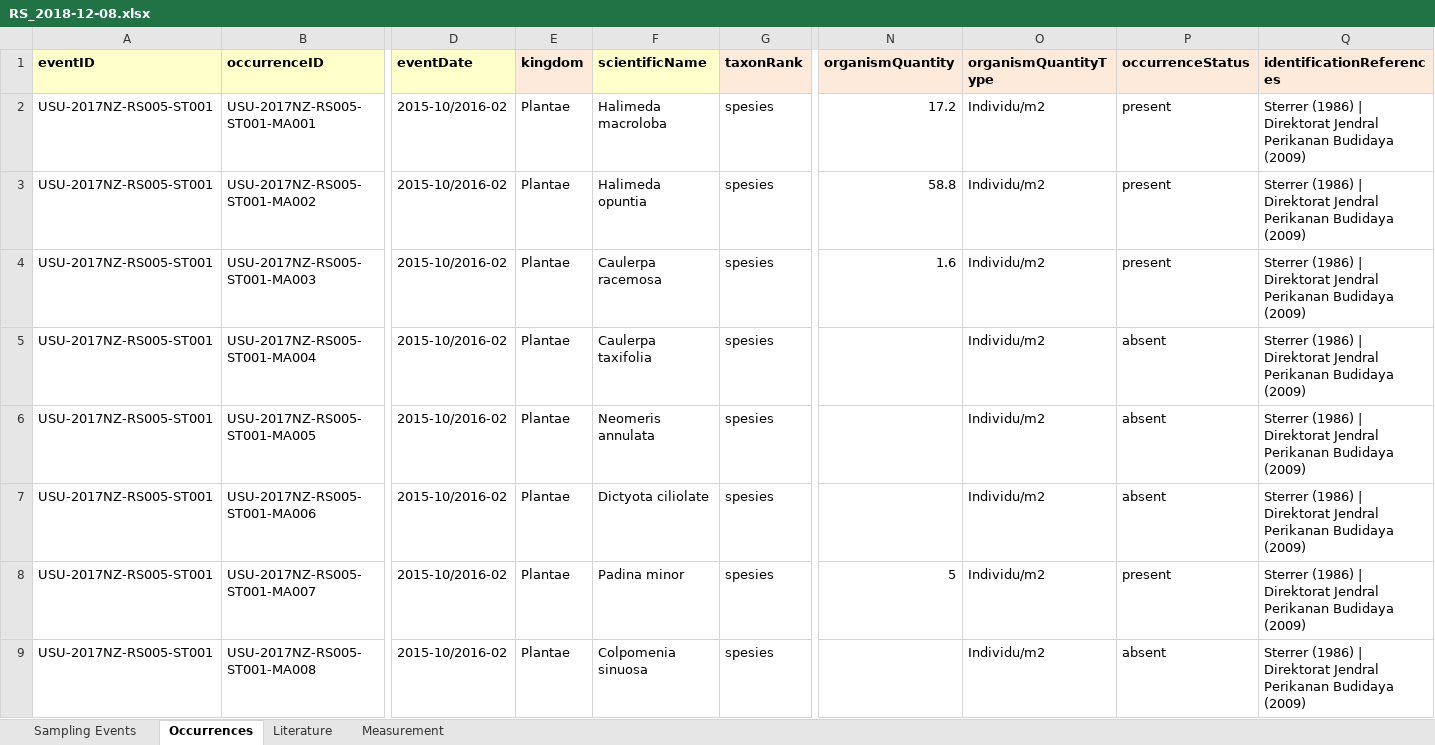
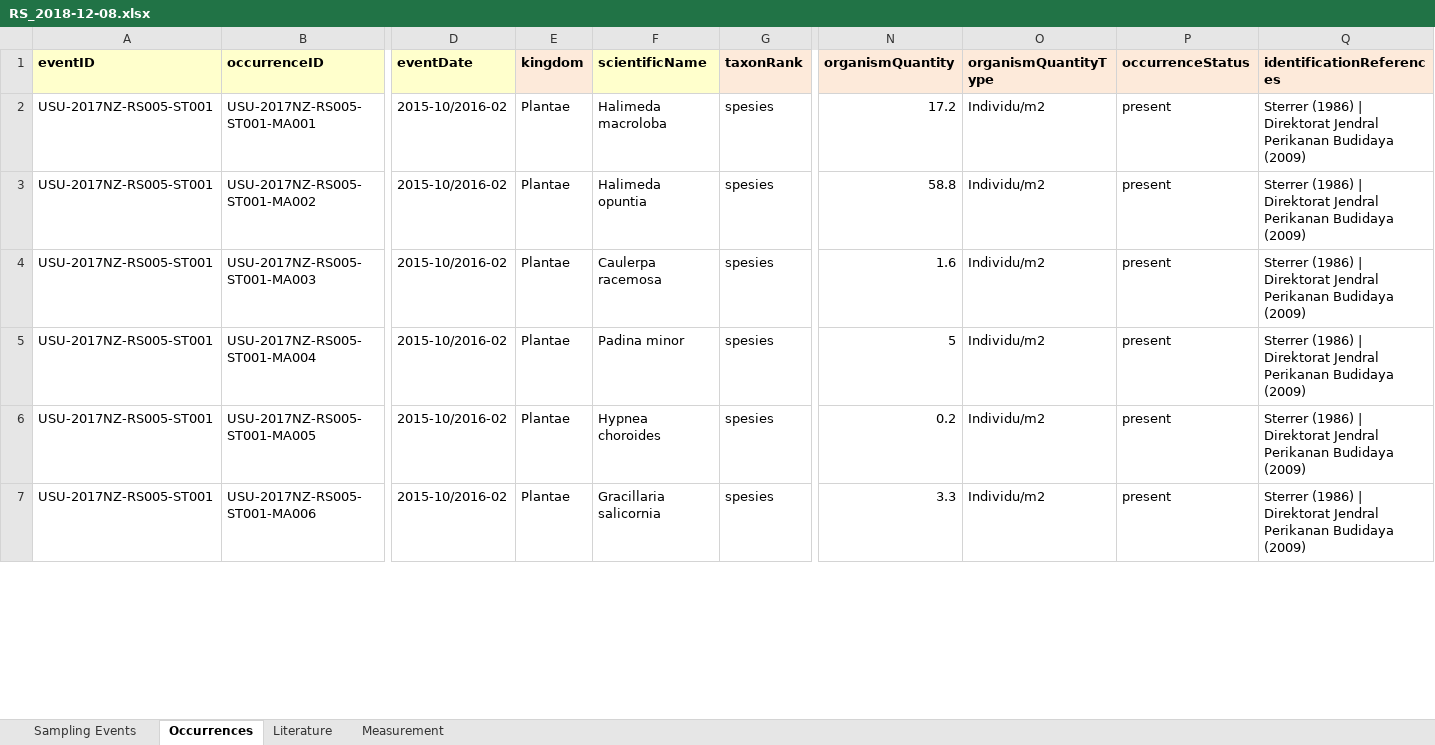
Before and after one commit to rahmianugraha/biodiverskripsi, an Excel workbook: input_xlsx/RS_2018-12-08.xlsx, sheet Occurrences, drawn as a sheet; only a part is shown, gaps mark what is left out; values as stored, in another font and other column widths than the file's, no borders; rows hold the shown columns only; the diff covers the shown part only; the diff names each change by its address in the sheet, - before the commit and + after, or states it on an @@ line.

```diff
--- a/input_xlsx/RS_2018-12-08.xlsx (sheet Occurrences)
+++ b/input_xlsx/RS_2018-12-08.xlsx (sheet Occurrences)
-F5 (scientificName): Caulerpa taxifolia
+F5 (scientificName): Padina minor
-N5 (organismQuantity): (empty)
+N5 (organismQuantity): 5
-P5:P7 (occurrenceStatus): absent
+P5:P7 (occurrenceStatus): present
-F6 (scientificName): Neomeris annulata
+F6 (scientificName): Hypnea choroides
-N6 (organismQuantity): (empty)
+N6 (organismQuantity): 0.2
-F7 (scientificName): Dictyota ciliolate
+F7 (scientificName): Gracillaria salicornia
-N7 (organismQuantity): (empty)
+N7 (organismQuantity): 3.3
-row 8: USU-2017NZ-RS005-ST001 | USU-2017NZ-RS005-ST001-MA007 | 2015-10/2016-02 | Plantae | Padina minor | spesies | 5 | Individu/m2 | present | Sterrer (1986) | Direktorat Jendral Perikanan Budidaya (2009)
-row 9: USU-2017NZ-RS005-ST001 | USU-2017NZ-RS005-ST001-MA008 | 2015-10/2016-02 | Plantae | Colpomenia sinuosa | spesies |  | Individu/m2 | absent | Sterrer (1986) | Direktorat Jendral Perikanan Budidaya (2009)
```
Also changed, not shown: 50 removed rows and 118 edited cells elsewhere in this sheet, sheet Sampling Events, input_xlsx/RS-2018-12-24.xlsx, input_xlsx/RS_2018-11-24.xlsx, 2 other files.
